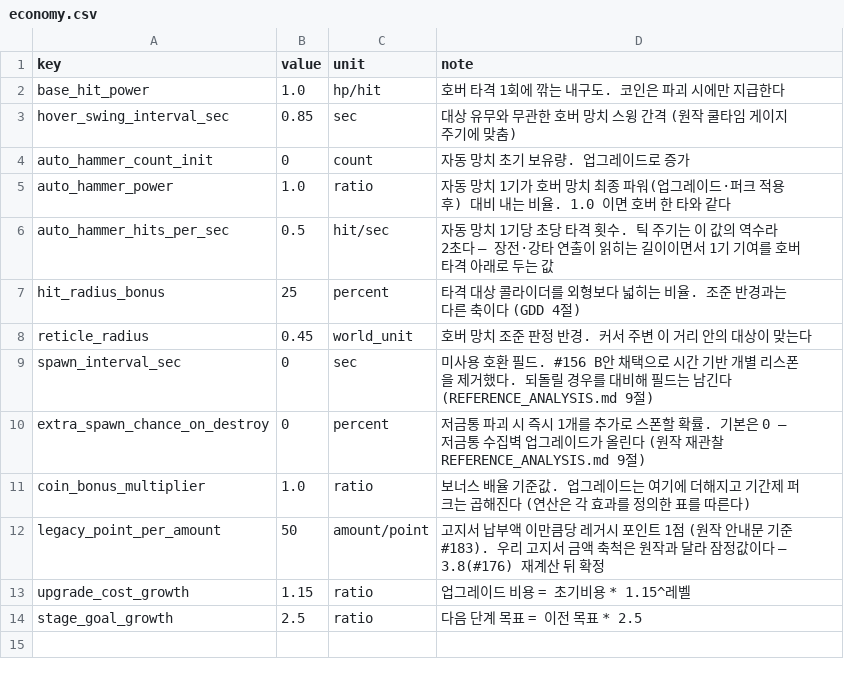
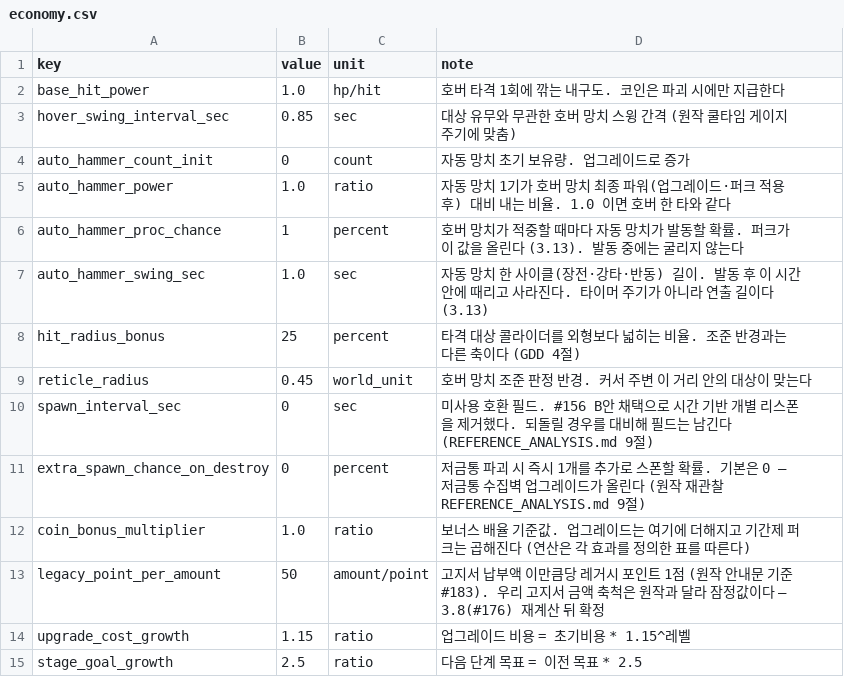
Before and after one commit to KDNA-Gwangju-1/NCAIClicker, a CSV file: Assets/GameData/Balance/economy.csv, drawn as a sheet.

```diff
--- a/Assets/GameData/Balance/economy.csv
+++ b/Assets/GameData/Balance/economy.csv
@@ -5,3 +5,4 @@ auto_hammer_count_init,0,count,자동 망치 초기 보유량. 업그레이드
 auto_hammer_power,1.0,ratio,자동 망치 1기가 호버 망치 최종 파워(업그레이드·퍼크 적용 후) 대비 내는 비율. 1.0 이면 호버 한 타와 같다
-auto_hammer_hits_per_sec,0.5,hit/sec,자동 망치 1기당 초당 타격 횟수. 틱 주기는 이 값의 역수라 2초다 — 장전·강타 연출이 읽히는 길이이면서 1기 기여를 호버 타격 아래로 두는 값
+auto_hammer_proc_chance,1,percent,호버 망치가 적중할 때마다 자동 망치가 발동할 확률. 퍼크가 이 값을 올린다 (3.13). 발동 중에는 굴리지 않는다
+auto_hammer_swing_sec,1.0,sec,자동 망치 한 사이클(장전·강타·반동) 길이. 발동 후 이 시간 안에 때리고 사라진다. 타이머 주기가 아니라 연출 길이다 (3.13)
 hit_radius_bonus,25,percent,타격 대상 콜라이더를 외형보다 넓히는 비율. 조준 반경과는 다른 축이다 (GDD 4절)
```
Also changed, not shown: 1 other file.
